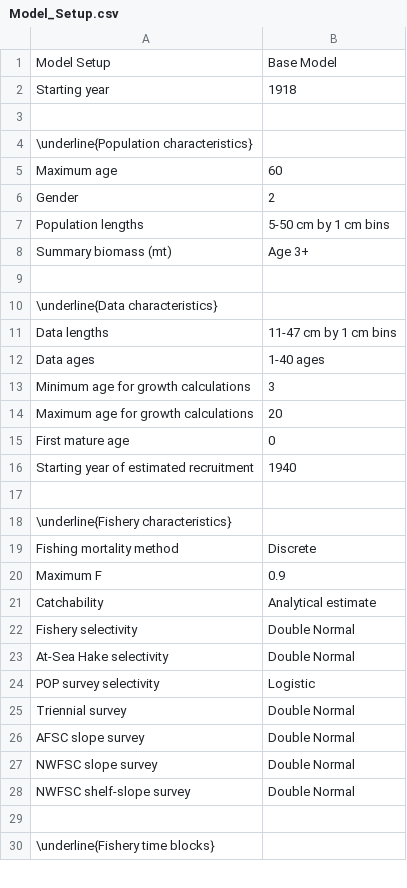
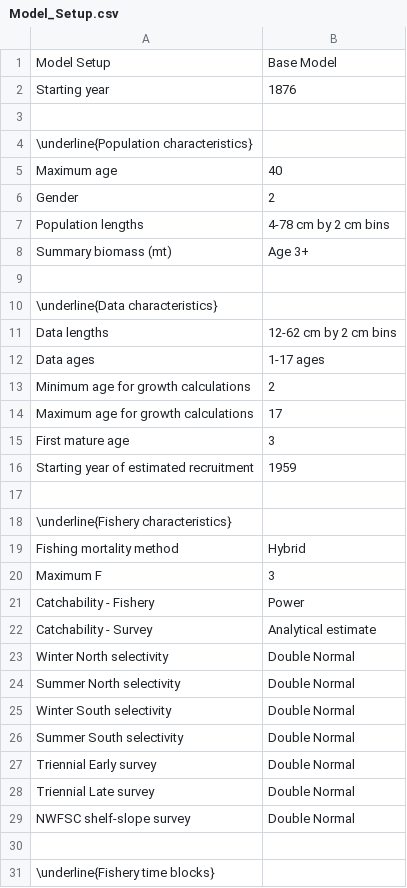
Before and after one commit to chantelwetzel-noaa/Petrale_2019, a CSV file: txt_files/Model_Setup.csv, drawn as a sheet; only a part is shown; the diff covers the shown part only.

```diff
--- a/txt_files/Model_Setup.csv
+++ b/txt_files/Model_Setup.csv
@@ -1,8 +1,8 @@
 Model Setup,Base Model
-Starting year,1918
+Starting year,1876
 ,
 \underline{Population characteristics},
-Maximum age,60
+Maximum age,40
 Gender,2
-Population lengths,5-50 cm by 1 cm bins
+Population lengths,4-78 cm by 2 cm bins
 Summary biomass (mt),Age 3+
@@ -10,19 +10,20 @@ Summary biomass (mt),Age 3+
 \underline{Data characteristics},
-Data lengths,11-47 cm by 1 cm bins
-Data ages,1-40 ages
-Minimum age for growth calculations,3
-Maximum age for growth calculations,20
-First mature age,0
-Starting year of estimated recruitment,1940
+Data lengths,12-62 cm by 2 cm bins
+Data ages,1-17 ages
+Minimum age for growth calculations,2
+Maximum age for growth calculations,17
+First mature age,3
+Starting year of estimated recruitment,1959
 ,
 \underline{Fishery characteristics},
-Fishing mortality method,Discrete
-Maximum F,0.9
-Catchability,Analytical estimate
-Fishery selectivity,Double Normal
-At-Sea Hake selectivity,Double Normal
-POP survey selectivity,Logistic
-Triennial survey,Double Normal
-AFSC slope survey,Double Normal
-NWFSC slope survey,Double Normal
+Fishing mortality method,Hybrid
+Maximum F,3
+Catchability - Fishery,Power
+Catchability - Survey,Analytical estimate
+Winter North selectivity,Double Normal
+Summer North selectivity,Double Normal
+Winter South selectivity,Double Normal
+Summer South selectivity,Double Normal
+Triennial Early survey,Double Normal
+Triennial Late survey,Double Normal
 NWFSC shelf-slope survey,Double Normal
```
Also changed, not shown: 2 added rows, 1 removed row and 1 edited cell elsewhere in this file, txt_files/DecisionTable_mod1.csv, txt_files/Sensitivity1.csv, 11 other files.
